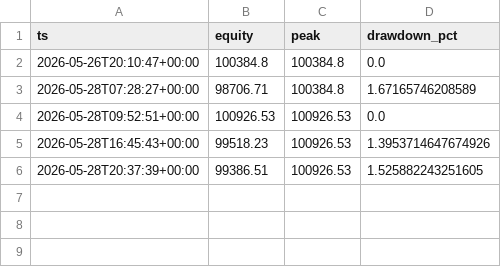
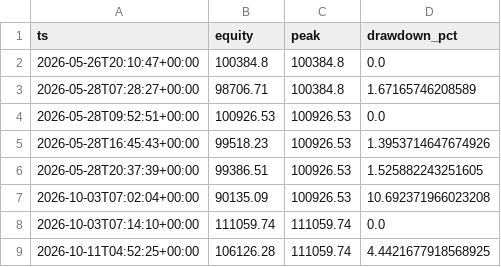
Before and after one commit to Manuel-Rucker01/BDA-P1, a CSV file: DataAnalysisPipeline2/trading_agent/agent_logs/equity_history.csv, drawn as a sheet.

```diff
--- a/DataAnalysisPipeline2/trading_agent/agent_logs/equity_history.csv
+++ b/DataAnalysisPipeline2/trading_agent/agent_logs/equity_history.csv
@@ -6 +6,4 @@ ts,equity,peak,drawdown_pct
 2026-05-28T20:37:39+00:00,99386.51,100926.53,1.525882243251605
+2026-10-03T07:02:04+00:00,90135.09,100926.53,10.692371966023208
+2026-10-03T07:14:10+00:00,111059.74,111059.74,0.0
+2026-10-11T04:52:25+00:00,106126.28,111059.74,4.4421677918568925
```
Also changed, not shown: DataAnalysisPipeline2/trading_agent/agent_logs/attribution.csv, DataAnalysisPipeline2/trading_agent/agent_logs/decisions.csv, 6 other files.
